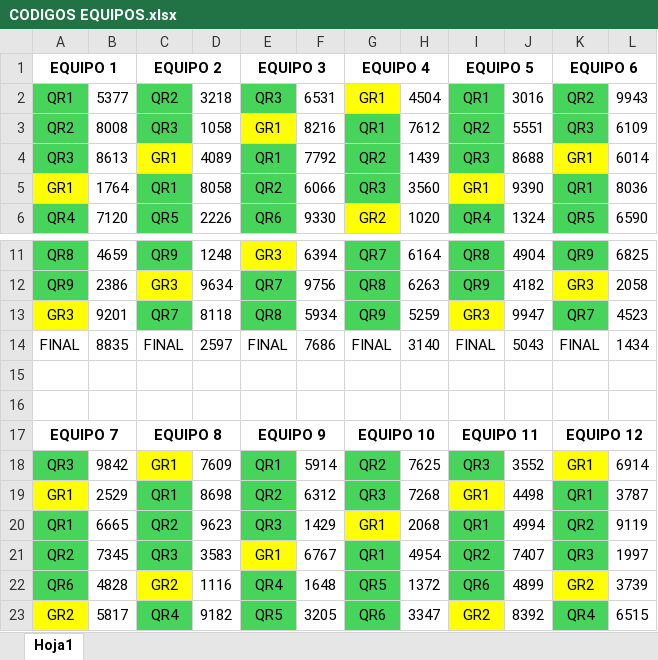
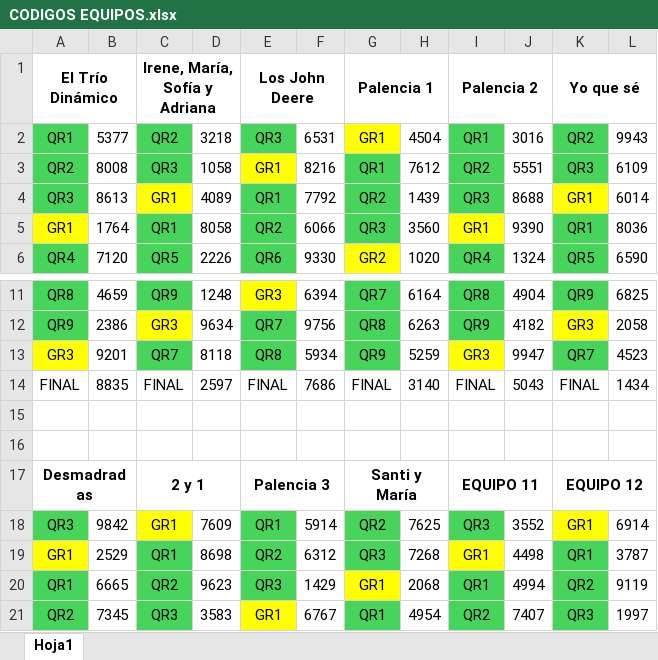
Before and after one commit to prosykito/JuegoQR, an Excel workbook: CODIGOS EQUIPOS.xlsx, sheet Hoja1, drawn as a sheet; only a part is shown, gaps mark what is left out; the shorter side is filled out with more unchanged rows; values as stored, in another font and other column widths than the file's, no borders; removed rows and columns are numbered as before the commit, all else as after; the diff names each change by its address in the sheet, - before the commit and + after, or states it on an @@ line.

Commit message:
Add files via upload

```diff
--- a/CODIGOS EQUIPOS.xlsx (sheet Hoja1)
+++ b/CODIGOS EQUIPOS.xlsx (sheet Hoja1)
-row 1: EQUIPO 1 |  | EQUIPO 2 |  | EQUIPO 3 |  | EQUIPO 4 |  | EQUIPO 5 |  | EQUIPO 6
+row 1: El Trío Dinámico |  | Irene, María, Sofía y Adriana |  | Los John Deere |  | Palencia 1 |  | Palencia 2 |  | Yo que sé
-row 17: EQUIPO 7 |  | EQUIPO 8 |  | EQUIPO 9 |  | EQUIPO 10 |  | EQUIPO 11 |  | EQUIPO 12
+row 17: Desmadradas |  | 2 y 1 |  | Palencia 3 |  | Santi y María |  | EQUIPO 11 |  | EQUIPO 12
```
